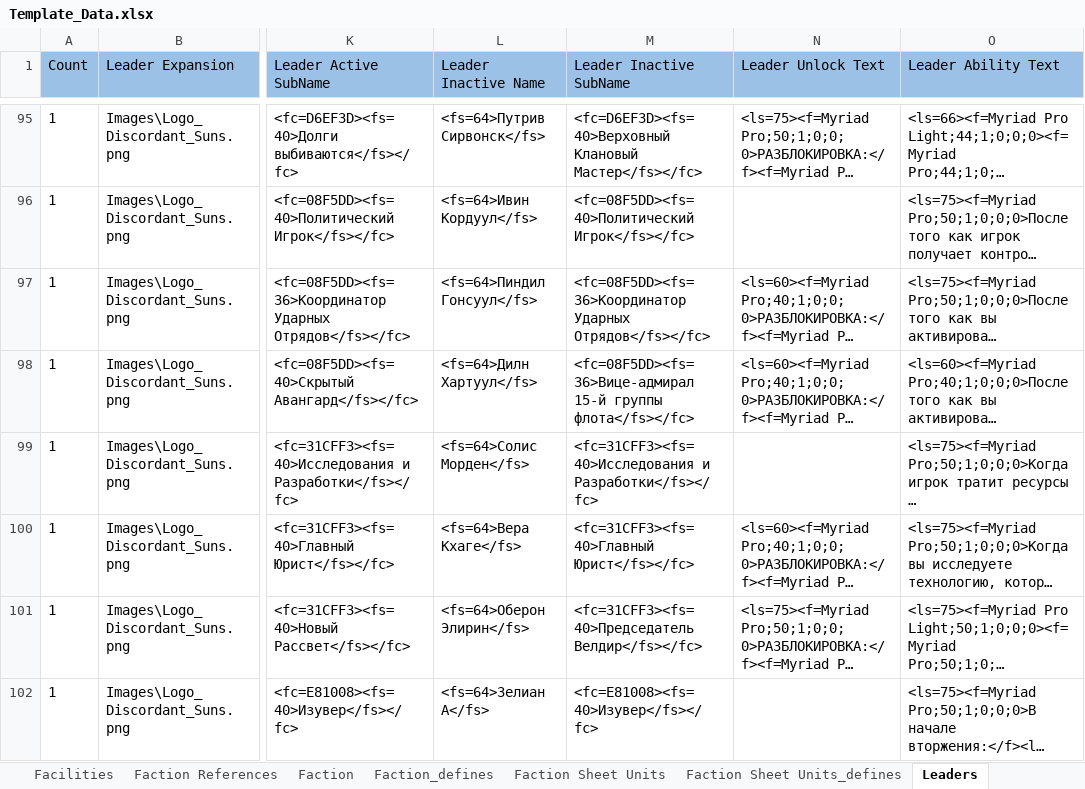
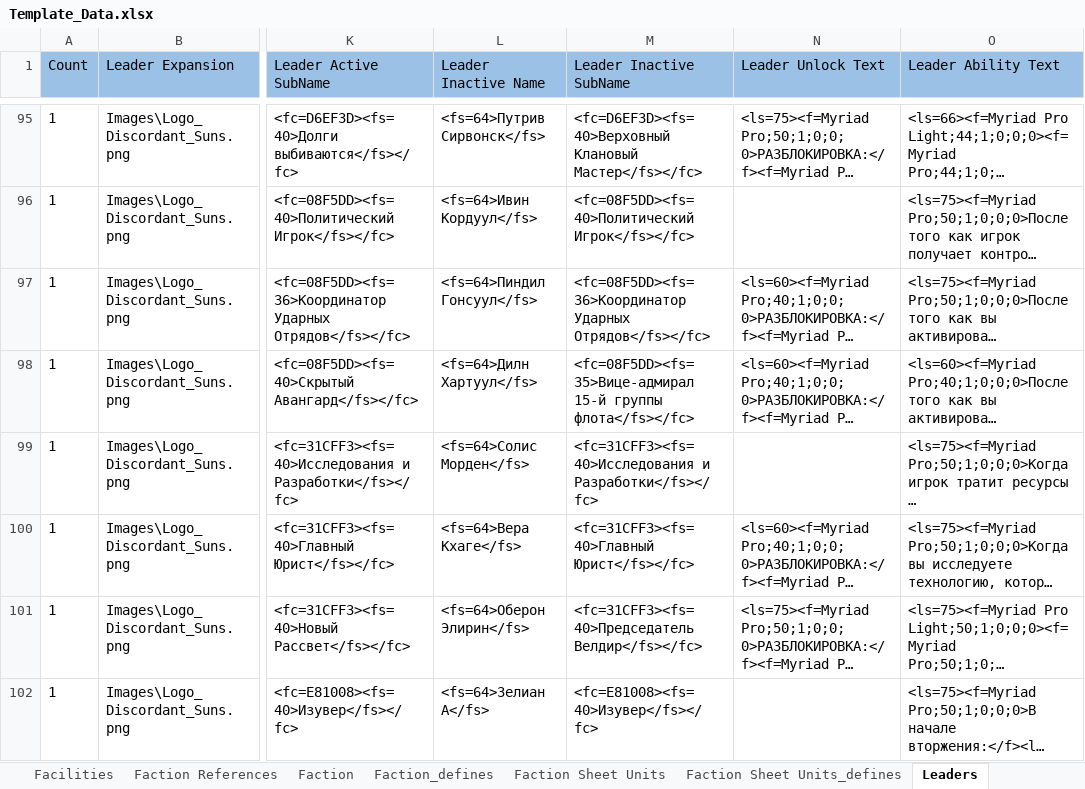
Before and after one commit to ZhenjaMax/TI4Templates, an Excel workbook: Template_Data.xlsx, sheet Leaders, drawn as a sheet; only a part is shown, gaps mark what is left out; long unchanged cells end in …; values as stored, in another font and other column widths than the file's, no borders; the diff covers the shown part only; the diff names each change by its address in the sheet, - before the commit and + after, or states it on an @@ line.

Commit message:
Leaders WIP 3

```diff
--- a/Template_Data.xlsx (sheet Leaders)
+++ b/Template_Data.xlsx (sheet Leaders)
-M98 (Leader Inactive SubName): <fc=08F5DD><fs=36>Вице-адмирал 15-й группы…
+M98 (Leader Inactive SubName): <fc=08F5DD><fs=35>Вице-адмирал 15-й группы…
```
Also changed, not shown: 3 edited cells elsewhere in this sheet, 1 other file.
